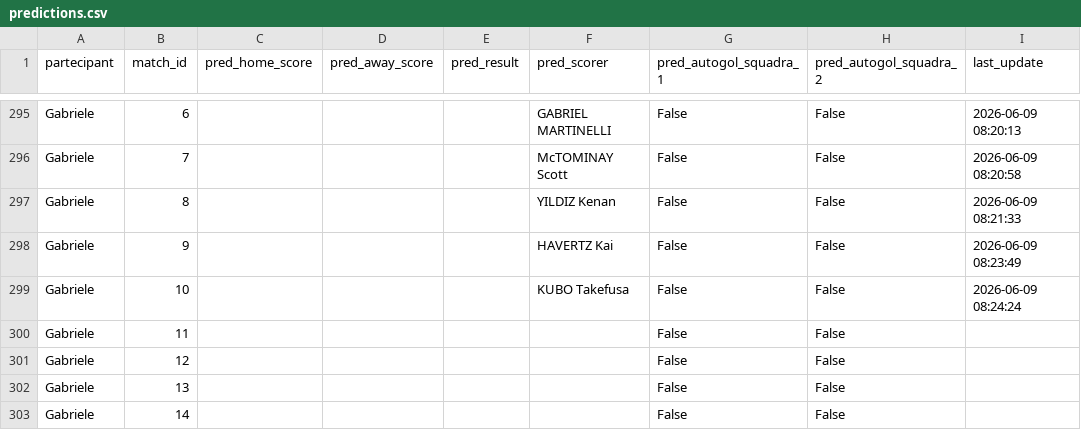
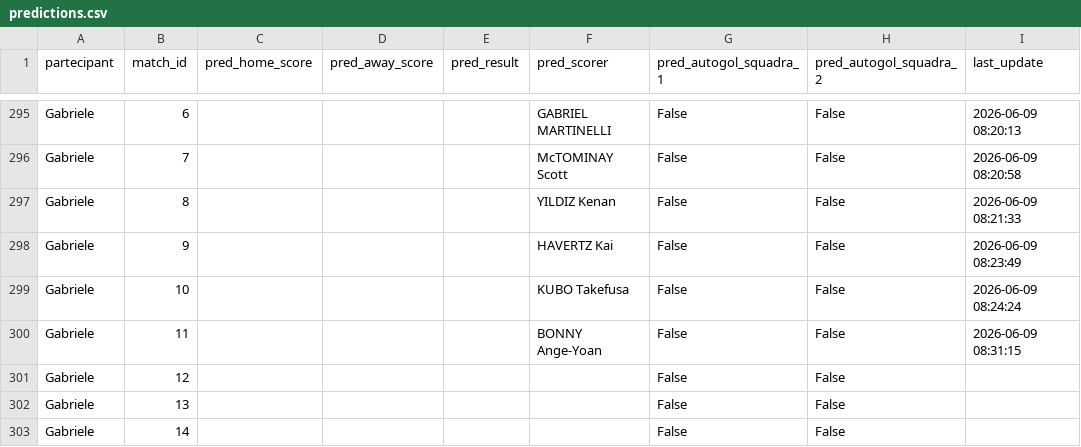
Before and after one commit to andreapoi/INNIAREBACK, a CSV file: data/predictions.csv, drawn as a sheet; only a part is shown, gaps mark what is left out.

Commit message:
Update prediction schema/data - 2026-06-09 08:31:15

```diff
--- a/data/predictions.csv
+++ b/data/predictions.csv
@@ -299,3 +299,3 @@ Gabriele,9,,,,HAVERTZ Kai,False,False,2026-06-09 08:23:49
 Gabriele,10,,,,KUBO Takefusa,False,False,2026-06-09 08:24:24
-Gabriele,11,,,,,False,False,
+Gabriele,11,,,,BONNY Ange-Yoan,False,False,2026-06-09 08:31:15
 Gabriele,12,,,,,False,False,
```
